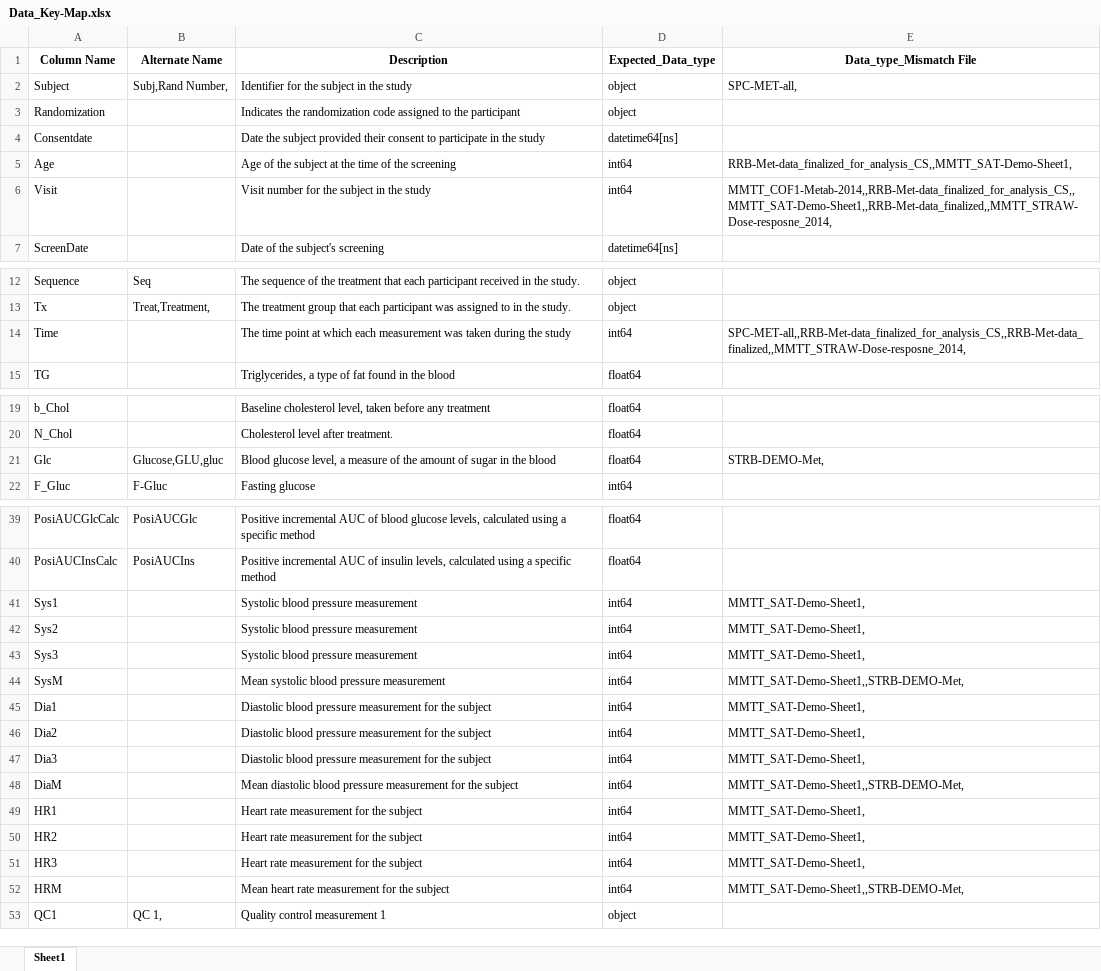
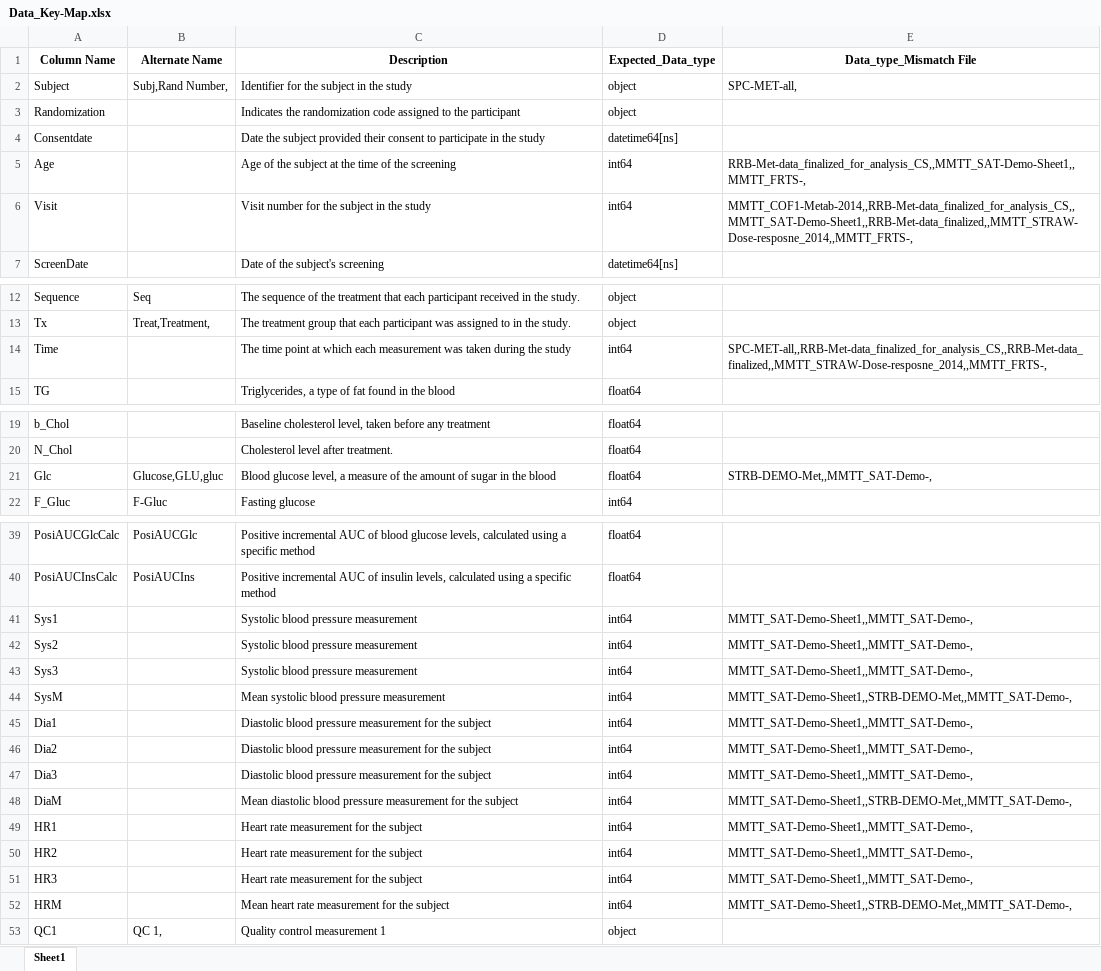
Before and after one commit to candiceT233/FDSN-CS-ML, an Excel workbook: src/onboarding/Data_Key-Map.xlsx, sheet Sheet1, drawn as a sheet; only a part is shown, gaps mark what is left out; values as stored, in another font and other column widths than the file's, no borders; the diff covers the shown part only; the diff names each change by its address in the sheet, - before the commit and + after, or states it on an @@ line.

```diff
--- a/src/onboarding/Data_Key-Map.xlsx (sheet Sheet1)
+++ b/src/onboarding/Data_Key-Map.xlsx (sheet Sheet1)
-E5 (Data_type_Mismatch File): RRB-Met-data_finalized_for_analysis_CS,,MMTT_SAT-Demo-Sheet1,
+E5 (Data_type_Mismatch File): RRB-Met-data_finalized_for_analysis_CS,,MMTT_SAT-Demo-Sheet1,,MMTT_FRTS-,
-E6 (Data_type_Mismatch File): MMTT_COF1-Metab-2014,,RRB-Met-data_finalized_for_analysis_CS,,MMTT_SAT-Demo-Sheet1,,RRB-Met-data_finalized,,MMTT_STRAW-Dose-resposne_2014,
+E6 (Data_type_Mismatch File): MMTT_COF1-Metab-2014,,RRB-Met-data_finalized_for_analysis_CS,,MMTT_SAT-Demo-Sheet1,,RRB-Met-data_finalized,,MMTT_STRAW-Dose-resposne_2014,,MMTT_FRTS-,
-E14 (Data_type_Mismatch File): SPC-MET-all,,RRB-Met-data_finalized_for_analysis_CS,,RRB-Met-data_finalized,,MMTT_STRAW-Dose-resposne_2014,
+E14 (Data_type_Mismatch File): SPC-MET-all,,RRB-Met-data_finalized_for_analysis_CS,,RRB-Met-data_finalized,,MMTT_STRAW-Dose-resposne_2014,,MMTT_FRTS-,
-E21 (Data_type_Mismatch File): STRB-DEMO-Met,
+E21 (Data_type_Mismatch File): STRB-DEMO-Met,,MMTT_SAT-Demo-,
-E41:E43 (Data_type_Mismatch File): MMTT_SAT-Demo-Sheet1,
+E41:E43 (Data_type_Mismatch File): MMTT_SAT-Demo-Sheet1,,MMTT_SAT-Demo-,
-E44 (Data_type_Mismatch File): MMTT_SAT-Demo-Sheet1,,STRB-DEMO-Met,
+E44 (Data_type_Mismatch File): MMTT_SAT-Demo-Sheet1,,STRB-DEMO-Met,,MMTT_SAT-Demo-,
-E45:E47 (Data_type_Mismatch File): MMTT_SAT-Demo-Sheet1,
+E45:E47 (Data_type_Mismatch File): MMTT_SAT-Demo-Sheet1,,MMTT_SAT-Demo-,
-E48 (Data_type_Mismatch File): MMTT_SAT-Demo-Sheet1,,STRB-DEMO-Met,
+E48 (Data_type_Mismatch File): MMTT_SAT-Demo-Sheet1,,STRB-DEMO-Met,,MMTT_SAT-Demo-,
-E49:E51 (Data_type_Mismatch File): MMTT_SAT-Demo-Sheet1,
+E49:E51 (Data_type_Mismatch File): MMTT_SAT-Demo-Sheet1,,MMTT_SAT-Demo-,
-E52 (Data_type_Mismatch File): MMTT_SAT-Demo-Sheet1,,STRB-DEMO-Met,
+E52 (Data_type_Mismatch File): MMTT_SAT-Demo-Sheet1,,STRB-DEMO-Met,,MMTT_SAT-Demo-,
```
Also changed, not shown: 24 added rows elsewhere in this sheet, 7 other files.
